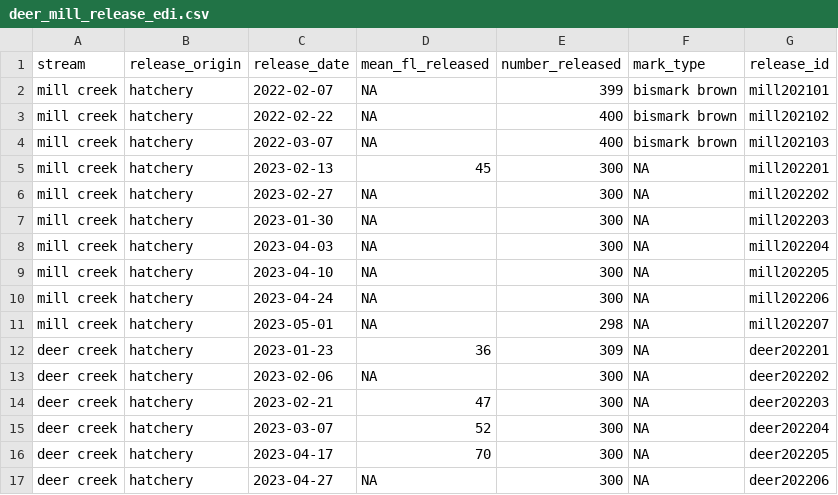
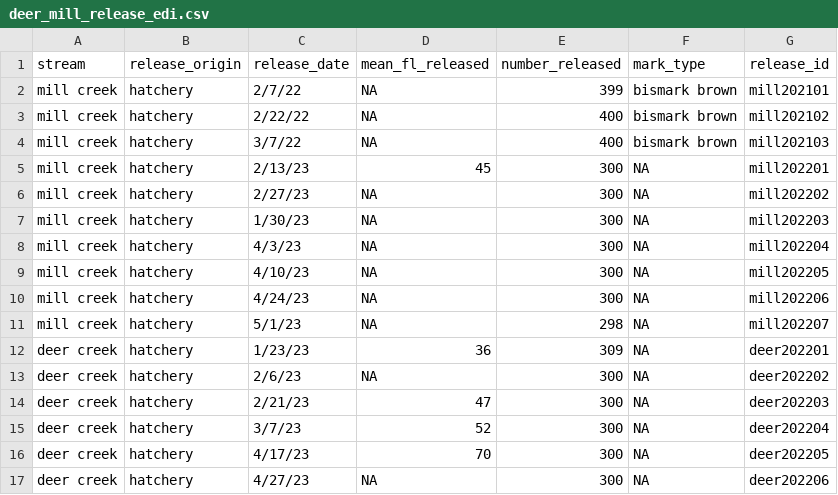
Before and after one commit to SRJPE/jpe-deer-mill-edi, a CSV file: data/deer_mill_release_edi.csv, drawn as a sheet.

```diff
--- a/data/deer_mill_release_edi.csv
+++ b/data/deer_mill_release_edi.csv
@@ -1,17 +1,17 @@
 stream,release_origin,release_date,mean_fl_released,number_released,mark_type,release_id
-mill creek,hatchery,2022-02-07,NA,399,bismark brown,mill202101
-mill creek,hatchery,2022-02-22,NA,400,bismark brown,mill202102
-mill creek,hatchery,2022-03-07,NA,400,bismark brown,mill202103
-mill creek,hatchery,2023-02-13,45,300,NA,mill202201
-mill creek,hatchery,2023-02-27,NA,300,NA,mill202202
-mill creek,hatchery,2023-01-30,NA,300,NA,mill202203
-mill creek,hatchery,2023-04-03,NA,300,NA,mill202204
-mill creek,hatchery,2023-04-10,NA,300,NA,mill202205
-mill creek,hatchery,2023-04-24,NA,300,NA,mill202206
-mill creek,hatchery,2023-05-01,NA,298,NA,mill202207
-deer creek,hatchery,2023-01-23,36,309,NA,deer202201
-deer creek,hatchery,2023-02-06,NA,300,NA,deer202202
-deer creek,hatchery,2023-02-21,47,300,NA,deer202203
-deer creek,hatchery,2023-03-07,52,300,NA,deer202204
-deer creek,hatchery,2023-04-17,70,300,NA,deer202205
-deer creek,hatchery,2023-04-27,NA,300,NA,deer202206
+mill creek,hatchery,2/7/22,NA,399,bismark brown,mill202101
+mill creek,hatchery,2/22/22,NA,400,bismark brown,mill202102
+mill creek,hatchery,3/7/22,NA,400,bismark brown,mill202103
+mill creek,hatchery,2/13/23,45,300,NA,mill202201
+mill creek,hatchery,2/27/23,NA,300,NA,mill202202
+mill creek,hatchery,1/30/23,NA,300,NA,mill202203
+mill creek,hatchery,4/3/23,NA,300,NA,mill202204
+mill creek,hatchery,4/10/23,NA,300,NA,mill202205
+mill creek,hatchery,4/24/23,NA,300,NA,mill202206
+mill creek,hatchery,5/1/23,NA,298,NA,mill202207
+deer creek,hatchery,1/23/23,36,309,NA,deer202201
+deer creek,hatchery,2/6/23,NA,300,NA,deer202202
+deer creek,hatchery,2/21/23,47,300,NA,deer202203
+deer creek,hatchery,3/7/23,52,300,NA,deer202204
+deer creek,hatchery,4/17/23,70,300,NA,deer202205
+deer creek,hatchery,4/27/23,NA,300,NA,deer202206
```
Also changed, not shown: data/deer_mill_recapture_edi.csv, data/deer_mill_trap_edi.csv, 3 other files.
